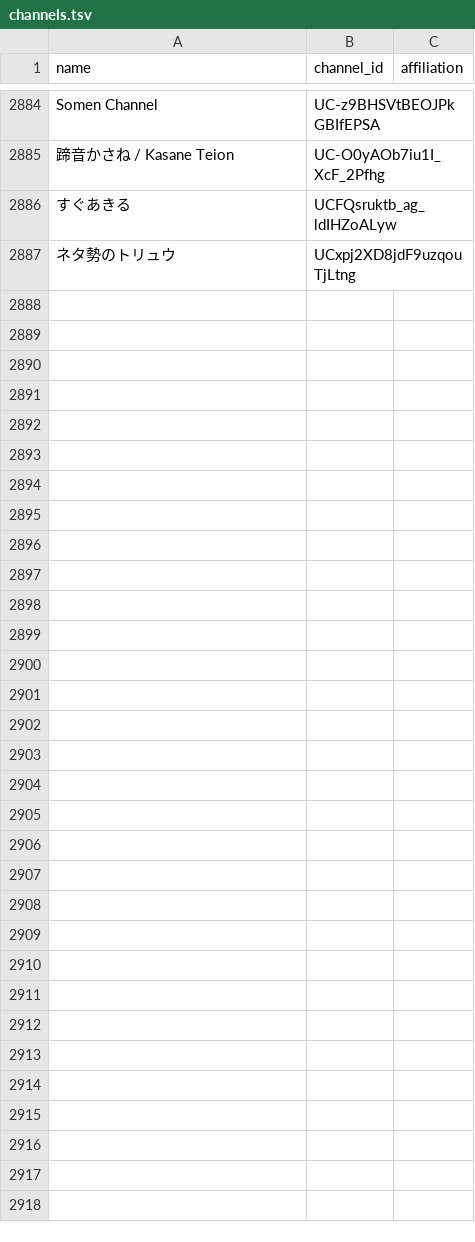
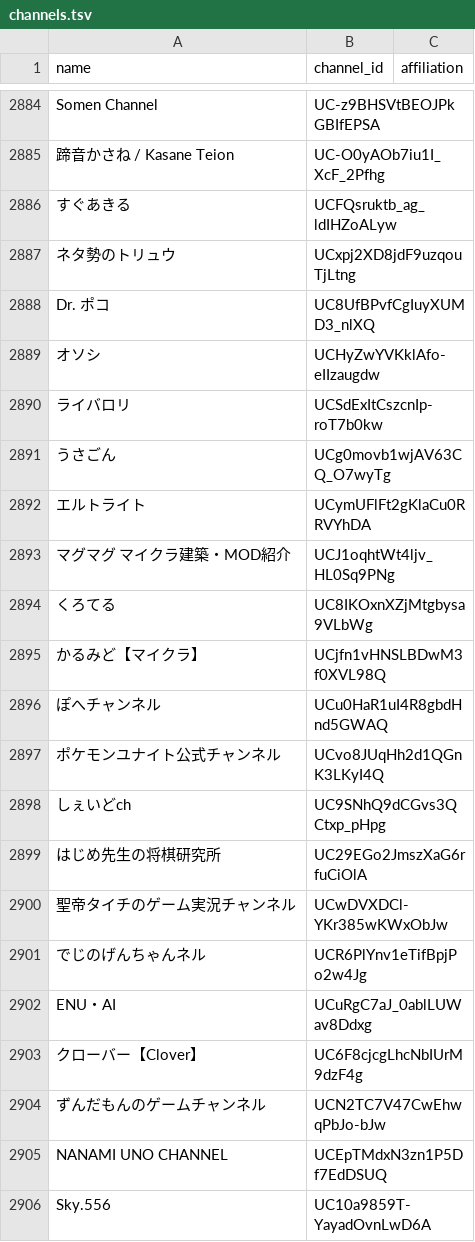
Before and after one commit to tarochin1985/hayarige, a TSV file: data/channels.tsv, drawn as a sheet; only a part is shown, gaps mark what is left out; the diff covers the shown part only; the diff names each change by its address in the sheet, - before the commit and + after, or states it on an @@ line.

```diff
--- a/data/channels.tsv
+++ b/data/channels.tsv
+row 2888: Dr. ポコ | UC8UfBPvfCgIuyXUMD3_nlXQ
+row 2889: オソシ | UCHyZwYVKklAfo-eIIzaugdw
+row 2890: ライバロリ | UCSdExItCszcnIp-roT7b0kw
+row 2891: うさごん | UCg0movb1wjAV63CQ_O7wyTg
+row 2892: エルトライト | UCymUFlFt2gKlaCu0RRVYhDA
+row 2893: マグマグ マイクラ建築・MOD紹介 | UCJ1oqhtWt4ljv_HL0Sq9PNg
+row 2894: くろてる | UC8IKOxnXZjMtgbysa9VLbWg
+row 2895: かるみど【マイクラ】 | UCjfn1vHNSLBDwM3f0XVL98Q
+row 2896: ぽへチャンネル | UCu0HaR1uI4R8gbdHnd5GWAQ
+row 2897: ポケモンユナイト公式チャンネル | UCvo8JUqHh2d1QGnK3LKyI4Q
+row 2898: しぇいどch | UC9SNhQ9dCGvs3QCtxp_pHpg
+row 2899: はじめ先生の将棋研究所 | UC29EGo2JmszXaG6rfuCiOlA
+row 2900: 聖帝タイチのゲーム実況チャンネル | UCwDVXDCl-YKr385wKWxObJw
+row 2901: でじのげんちゃんネル | UCR6PlYnv1eTifBpjPo2w4Jg
+row 2902: ENU・AI | UCuRgC7aJ_0ablLUWav8Ddxg
+row 2903: クローバー【Clover】 | UC6F8cjcgLhcNbIUrM9dzF4g
+row 2904: ずんだもんのゲームチャンネル | UCN2TC7V47CwEhwqPbJo-bJw
+row 2905: NANAMI UNO CHANNEL | UCEpTMdxN3zn1P5Df7EdDSUQ
+row 2906: Sky.556 | UC10a9859T-YayadOvnLwD6A
```
Also changed, not shown: 41 added rows elsewhere in this file, data/channels_discovered.csv, 2 other files.
